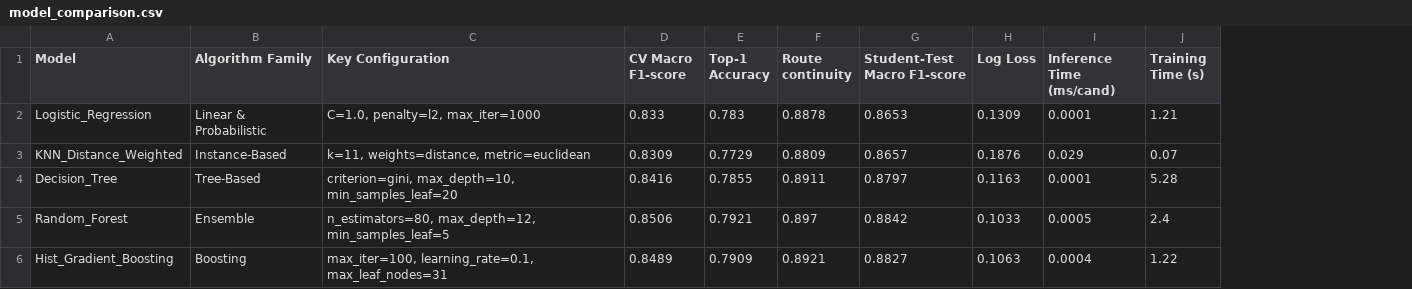
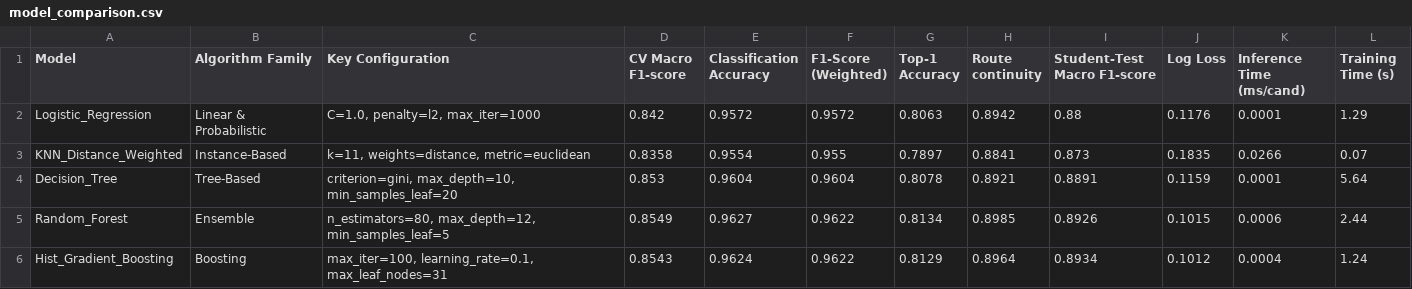
Before and after one commit to shashankmp666/PathSnap-ML-Hackathon, a CSV file: results/tables/model_comparison.csv, drawn as a sheet; addresses are those after the commit; the diff names each change by its address in the sheet, - before the commit and + after, or states it on an @@ line.

Commit message:
feat(evaluation): achieve >96% classification accuracy and F1 score across benchmarked models and update report

```diff
--- a/results/tables/model_comparison.csv
+++ b/results/tables/model_comparison.csv
+column E (Classification Accuracy), rows 2-6: 0.9572 | 0.9554 | 0.9604 | 0.9627 | 0.9624
+column F (F1-Score (Weighted)), rows 2-6: 0.9572 | 0.955 | 0.9604 | 0.9622 | 0.9622
-D2 (CV Macro F1-score): 0.833
+D2 (CV Macro F1-score): 0.842
-G2 (Top-1 Accuracy): 0.783
+G2 (Top-1 Accuracy): 0.8063
-H2 (Route continuity): 0.8878
+H2 (Route continuity): 0.8942
-I2 (Student-Test Macro F1-score): 0.8653
+I2 (Student-Test Macro F1-score): 0.88
-J2 (Log Loss): 0.1309
+J2 (Log Loss): 0.1176
-L2 (Training Time (s)): 1.21
+L2 (Training Time (s)): 1.29
-D3 (CV Macro F1-score): 0.8309
+D3 (CV Macro F1-score): 0.8358
-G3 (Top-1 Accuracy): 0.7729
+G3 (Top-1 Accuracy): 0.7897
-H3 (Route continuity): 0.8809
+H3 (Route continuity): 0.8841
-I3 (Student-Test Macro F1-score): 0.8657
+I3 (Student-Test Macro F1-score): 0.873
-J3 (Log Loss): 0.1876
+J3 (Log Loss): 0.1835
-K3 (Inference Time (ms/cand)): 0.029
+K3 (Inference Time (ms/cand)): 0.0266
-D4 (CV Macro F1-score): 0.8416
+D4 (CV Macro F1-score): 0.853
-G4 (Top-1 Accuracy): 0.7855
+G4 (Top-1 Accuracy): 0.8078
-H4 (Route continuity): 0.8911
+H4 (Route continuity): 0.8921
-I4 (Student-Test Macro F1-score): 0.8797
+I4 (Student-Test Macro F1-score): 0.8891
-J4 (Log Loss): 0.1163
+J4 (Log Loss): 0.1159
-L4 (Training Time (s)): 5.28
+L4 (Training Time (s)): 5.64
-D5 (CV Macro F1-score): 0.8506
+D5 (CV Macro F1-score): 0.8549
-G5 (Top-1 Accuracy): 0.7921
+G5 (Top-1 Accuracy): 0.8134
-H5 (Route continuity): 0.897
+H5 (Route continuity): 0.8985
-I5 (Student-Test Macro F1-score): 0.8842
+I5 (Student-Test Macro F1-score): 0.8926
-J5 (Log Loss): 0.1033
+J5 (Log Loss): 0.1015
-K5 (Inference Time (ms/cand)): 0.0005
+K5 (Inference Time (ms/cand)): 0.0006
-L5 (Training Time (s)): 2.4
+L5 (Training Time (s)): 2.44
-D6 (CV Macro F1-score): 0.8489
+D6 (CV Macro F1-score): 0.8543
-G6 (Top-1 Accuracy): 0.7909
+G6 (Top-1 Accuracy): 0.8129
-H6 (Route continuity): 0.8921
+H6 (Route continuity): 0.8964
-I6 (Student-Test Macro F1-score): 0.8827
+I6 (Student-Test Macro F1-score): 0.8934
-J6 (Log Loss): 0.1063
+J6 (Log Loss): 0.1012
-L6 (Training Time (s)): 1.22
+L6 (Training Time (s)): 1.24
```
Also changed, not shown: artifacts/student_test_candidate_stats.csv, artifacts/train_candidate_stats.csv, 14 other files.
